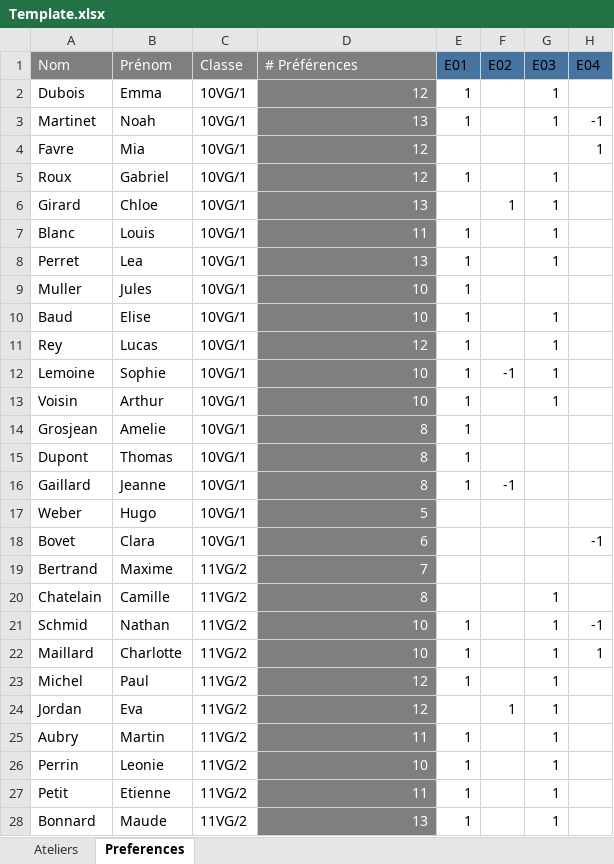
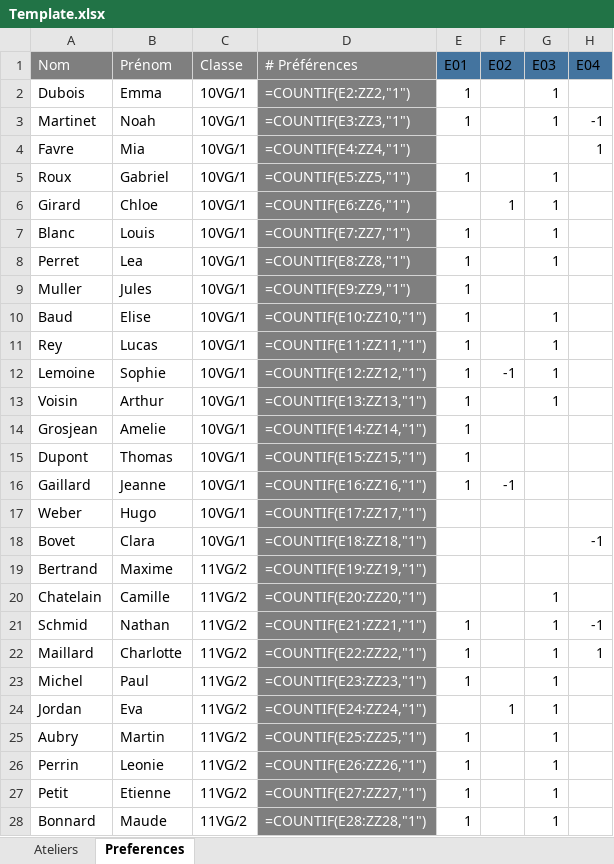
Before and after one commit to Cyclohexanol/Semaine_Hors-Cadre, an Excel workbook: webapp/static/Template.xlsx, sheet Preferences, drawn as a sheet; only a part is shown; values as stored, in another font and other column widths than the file's, no borders; formulas without a stored value are shown as written; conditional formats not drawn; the diff covers the shown part only; the diff names each change by its address in the sheet, - before the commit and + after, or states it on an @@ line.

```diff
--- a/webapp/static/Template.xlsx (sheet Preferences)
+++ b/webapp/static/Template.xlsx (sheet Preferences)
-D2 (# Préférences): 12
+D2 (# Préférences): =COUNTIF(E2:ZZ2,"1")
-D3 (# Préférences): 13
+D3 (# Préférences): =COUNTIF(E3:ZZ3,"1")
-D4 (# Préférences): 12
+D4 (# Préférences): =COUNTIF(E4:ZZ4,"1")
-D5 (# Préférences): 12
+D5 (# Préférences): =COUNTIF(E5:ZZ5,"1")
-D6 (# Préférences): 13
+D6 (# Préférences): =COUNTIF(E6:ZZ6,"1")
-D7 (# Préférences): 11
+D7 (# Préférences): =COUNTIF(E7:ZZ7,"1")
-D8 (# Préférences): 13
+D8 (# Préférences): =COUNTIF(E8:ZZ8,"1")
-D9 (# Préférences): 10
+D9 (# Préférences): =COUNTIF(E9:ZZ9,"1")
-D10 (# Préférences): 10
+D10 (# Préférences): =COUNTIF(E10:ZZ10,"1")
-D11 (# Préférences): 12
+D11 (# Préférences): =COUNTIF(E11:ZZ11,"1")
-D12 (# Préférences): 10
+D12 (# Préférences): =COUNTIF(E12:ZZ12,"1")
-D13 (# Préférences): 10
+D13 (# Préférences): =COUNTIF(E13:ZZ13,"1")
-D14 (# Préférences): 8
+D14 (# Préférences): =COUNTIF(E14:ZZ14,"1")
-D15 (# Préférences): 8
+D15 (# Préférences): =COUNTIF(E15:ZZ15,"1")
-D16 (# Préférences): 8
+D16 (# Préférences): =COUNTIF(E16:ZZ16,"1")
-D17 (# Préférences): 5
+D17 (# Préférences): =COUNTIF(E17:ZZ17,"1")
-D18 (# Préférences): 6
+D18 (# Préférences): =COUNTIF(E18:ZZ18,"1")
-D19 (# Préférences): 7
+D19 (# Préférences): =COUNTIF(E19:ZZ19,"1")
-D20 (# Préférences): 8
+D20 (# Préférences): =COUNTIF(E20:ZZ20,"1")
-D21 (# Préférences): 10
+D21 (# Préférences): =COUNTIF(E21:ZZ21,"1")
-D22 (# Préférences): 10
+D22 (# Préférences): =COUNTIF(E22:ZZ22,"1")
-D23 (# Préférences): 12
+D23 (# Préférences): =COUNTIF(E23:ZZ23,"1")
-D24 (# Préférences): 12
+D24 (# Préférences): =COUNTIF(E24:ZZ24,"1")
-D25 (# Préférences): 11
+D25 (# Préférences): =COUNTIF(E25:ZZ25,"1")
-D26 (# Préférences): 10
+D26 (# Préférences): =COUNTIF(E26:ZZ26,"1")
-D27 (# Préférences): 11
+D27 (# Préférences): =COUNTIF(E27:ZZ27,"1")
-D28 (# Préférences): 13
+D28 (# Préférences): =COUNTIF(E28:ZZ28,"1")
```
Also changed, not shown: 30 edited cells elsewhere in this sheet, sheet Ateliers, 3 other files.
